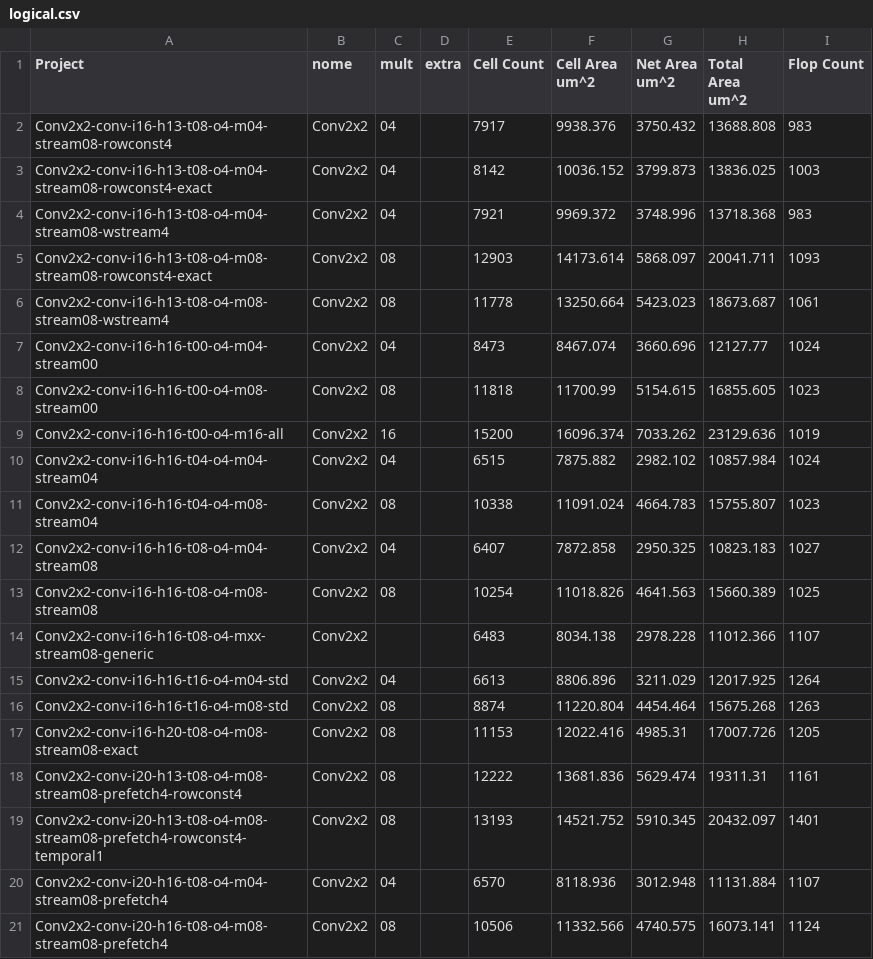
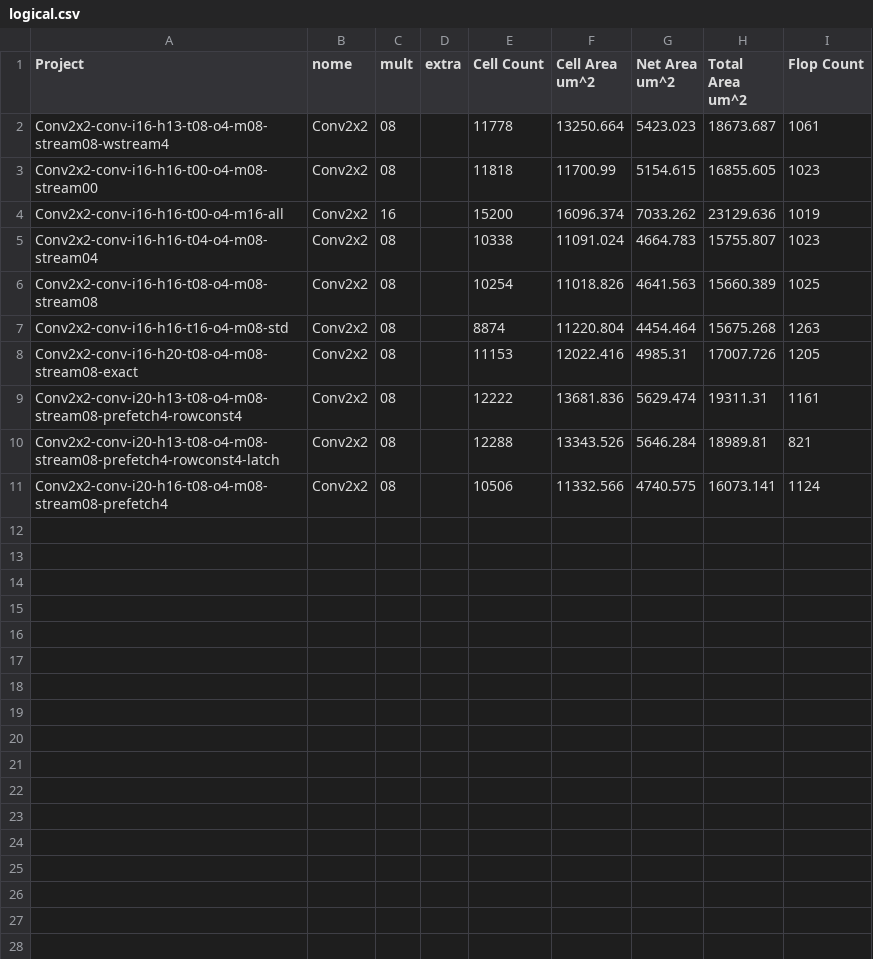
Before and after one commit to tarsioonofrio/FastConv_SystemVerilog, a CSV file: rtl/conv2x2/report/logical.csv, drawn as a sheet.

```diff
--- a/rtl/conv2x2/report/logical.csv
+++ b/rtl/conv2x2/report/logical.csv
@@ -1,16 +1,7 @@
 Project,nome,mult,extra,Cell Count,Cell Area um^2,Net Area um^2,Total Area um^2,Flop Count
-Conv2x2-conv-i16-h13-t08-o4-m04-stream08-rowconst4,Conv2x2,04,,7917,9938.376,3750.432,13688.808,983
-Conv2x2-conv-i16-h13-t08-o4-m04-stream08-rowconst4-exact,Conv2x2,04,,8142,10036.152,3799.873,13836.025,1003
-Conv2x2-conv-i16-h13-t08-o4-m04-stream08-wstream4,Conv2x2,04,,7921,9969.372,3748.996,13718.368,983
-Conv2x2-conv-i16-h13-t08-o4-m08-stream08-rowconst4-exact,Conv2x2,08,,12903,14173.614,5868.097,20041.711,1093
 Conv2x2-conv-i16-h13-t08-o4-m08-stream08-wstream4,Conv2x2,08,,11778,13250.664,5423.023,18673.687,1061
-Conv2x2-conv-i16-h16-t00-o4-m04-stream00,Conv2x2,04,,8473,8467.074,3660.696,12127.77,1024
 Conv2x2-conv-i16-h16-t00-o4-m08-stream00,Conv2x2,08,,11818,11700.99,5154.615,16855.605,1023
 Conv2x2-conv-i16-h16-t00-o4-m16-all,Conv2x2,16,,15200,16096.374,7033.262,23129.636,1019
-Conv2x2-conv-i16-h16-t04-o4-m04-stream04,Conv2x2,04,,6515,7875.882,2982.102,10857.984,1024
 Conv2x2-conv-i16-h16-t04-o4-m08-stream04,Conv2x2,08,,10338,11091.024,4664.783,15755.807,1023
-Conv2x2-conv-i16-h16-t08-o4-m04-stream08,Conv2x2,04,,6407,7872.858,2950.325,10823.183,1027
 Conv2x2-conv-i16-h16-t08-o4-m08-stream08,Conv2x2,08,,10254,11018.826,4641.563,15660.389,1025
-Conv2x2-conv-i16-h16-t08-o4-mxx-stream08-generic,Conv2x2,,,6483,8034.138,2978.228,11012.366,1107
-Conv2x2-conv-i16-h16-t16-o4-m04-std,Conv2x2,04,,6613,8806.896,3211.029,12017.925,1264
 Conv2x2-conv-i16-h16-t16-o4-m08-std,Conv2x2,08,,8874,11220.804,4454.464,15675.268,1263
@@ -18,4 +9,3 @@ Conv2x2-conv-i16-h20-t08-o4-m08-stream08-exact,Conv2x2,08,,11153,12022.416,4985.
 Conv2x2-conv-i20-h13-t08-o4-m08-stream08-prefetch4-rowconst4,Conv2x2,08,,12222,13681.836,5629.474,19311.31,1161
-Conv2x2-conv-i20-h13-t08-o4-m08-stream08-prefetch4-rowconst4-temporal1,Conv2x2,08,,13193,14521.752,5910.345,20432.097,1401
-Conv2x2-conv-i20-h16-t08-o4-m04-stream08-prefetch4,Conv2x2,04,,6570,8118.936,3012.948,11131.884,1107
+Conv2x2-conv-i20-h13-t08-o4-m08-stream08-prefetch4-rowconst4-latch,Conv2x2,08,,12288,13343.526,5646.284,18989.81,821
 Conv2x2-conv-i20-h16-t08-o4-m08-stream08-prefetch4,Conv2x2,08,,10506,11332.566,4740.575,16073.141,1124
```
Also changed, not shown: rtl/conv2x2/report/energy-per-op.csv, rtl/conv2x2/report/flow-status.csv, 44 other files.
